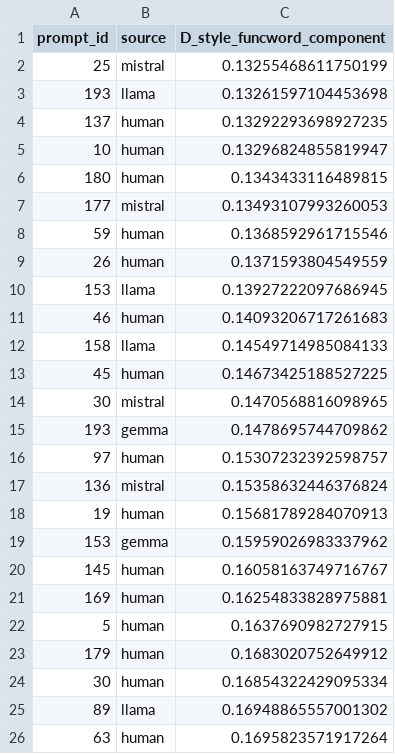
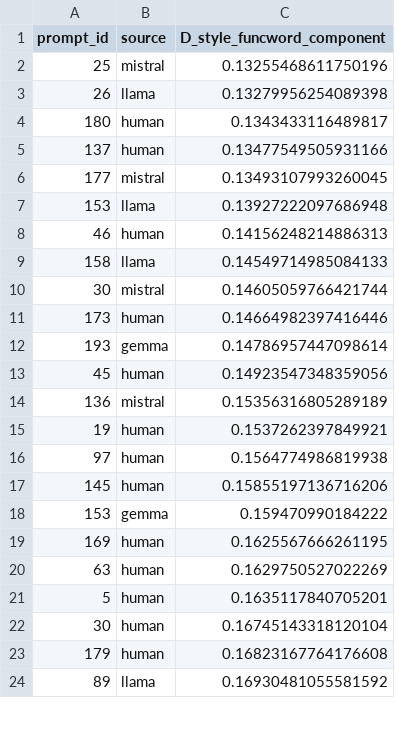
Before and after one commit to thwinner/llm-linguistic-diversity, a CSV file: metrics/02_stylistic_diversity/tables/translation_ref3/outliers_funcword_component.csv, drawn as a sheet; only a part is shown; the diff covers the shown part only.

```diff
--- a/metrics/02_stylistic_diversity/tables/translation_ref3/outliers_funcword_component.csv
+++ b/metrics/02_stylistic_diversity/tables/translation_ref3/outliers_funcword_component.csv
@@ -1,26 +1,24 @@
 prompt_id,source,D_style_funcword_component
-25,mistral,0.13255468611750199
-193,llama,0.13261597104453698
-137,human,0.13292293698927235
-10,human,0.13296824855819947
-180,human,0.1343433116489815
-177,mistral,0.13493107993260053
-59,human,0.1368592961715546
-26,human,0.1371593804549559
-153,llama,0.13927222097686945
-46,human,0.14093206717261683
+25,mistral,0.13255468611750196
+26,llama,0.13279956254089398
+180,human,0.1343433116489817
+137,human,0.13477549505931166
+177,mistral,0.13493107993260045
+153,llama,0.13927222097686948
+46,human,0.14156248214886313
 158,llama,0.14549714985084133
-45,human,0.14673425188527225
-30,mistral,0.1470568816098965
-193,gemma,0.1478695744709862
-97,human,0.15307232392598757
-136,mistral,0.15358632446376824
-19,human,0.15681789284070913
-153,gemma,0.15959026983337962
-145,human,0.16058163749716767
-169,human,0.16254833828975881
-5,human,0.1637690982727915
-179,human,0.1683020752649912
-30,human,0.16854322429095334
-89,llama,0.16948865557001302
-63,human,0.1695823571917264
+30,mistral,0.14605059766421744
+173,human,0.14664982397416446
+193,gemma,0.14786957447098614
+45,human,0.14923547348359056
+136,mistral,0.15356316805289189
+19,human,0.1537262397849921
+97,human,0.1564774986819938
+145,human,0.15855197136716206
+153,gemma,0.159470990184222
+169,human,0.1625567666261195
+63,human,0.1629750527022269
+5,human,0.1635117840705201
+30,human,0.16745143318120104
+179,human,0.16823167764176608
+89,llama,0.16930481055581592
```
Also changed, not shown: 11 added rows, 12 removed rows and 24 edited cells elsewhere in this file, metrics/02_stylistic_diversity/tables/storytelling_n200/D_style_results.csv, metrics/02_stylistic_diversity/tables/storytelling_n200/outliers_funcword_component.csv, 48 other files.
